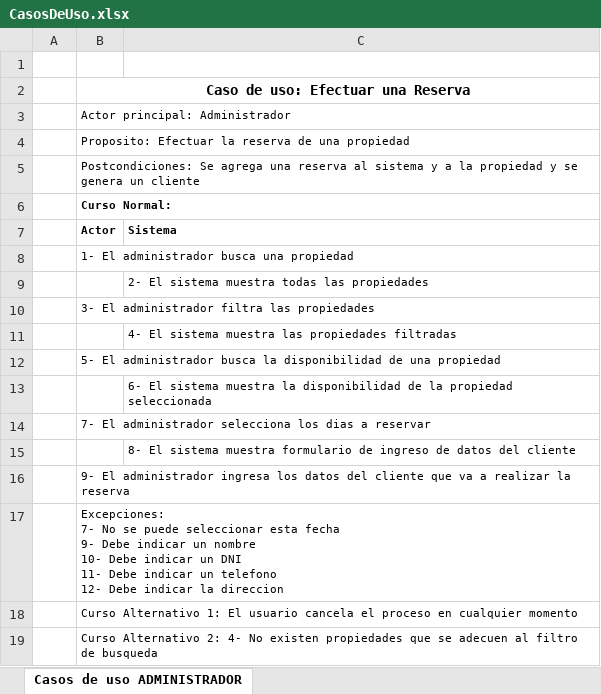
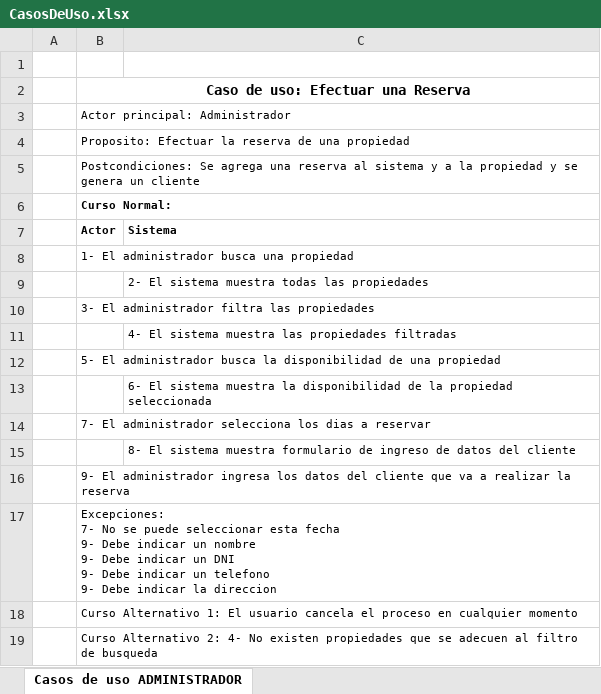
Before and after one commit to litoralcreativo/DotNetBooking, an Excel workbook: CasosDeUso/CasosDeUso.xlsx, sheet Casos de uso ADMINISTRADOR, drawn as a sheet; values as stored, in another font and other column widths than the file's, no borders; ↵ is a line break in a cell; the diff names each change by its address in the sheet, - before the commit and + after, or states it on an @@ line.

```diff
--- a/CasosDeUso/CasosDeUso.xlsx (sheet Casos de uso ADMINISTRADOR)
+++ b/CasosDeUso/CasosDeUso.xlsx (sheet Casos de uso ADMINISTRADOR)
-B17 (Actor): …un nombre ↵ 10- Debe indicar un DNI ↵ 11- Debe indicar un telefono ↵ 12- Debe indicar…
+B17 (Actor): …un nombre ↵ 9- Debe indicar un DNI ↵ 9- Debe indicar un telefono ↵ 9- Debe indicar…
```
Also changed, not shown: 5 other files.
